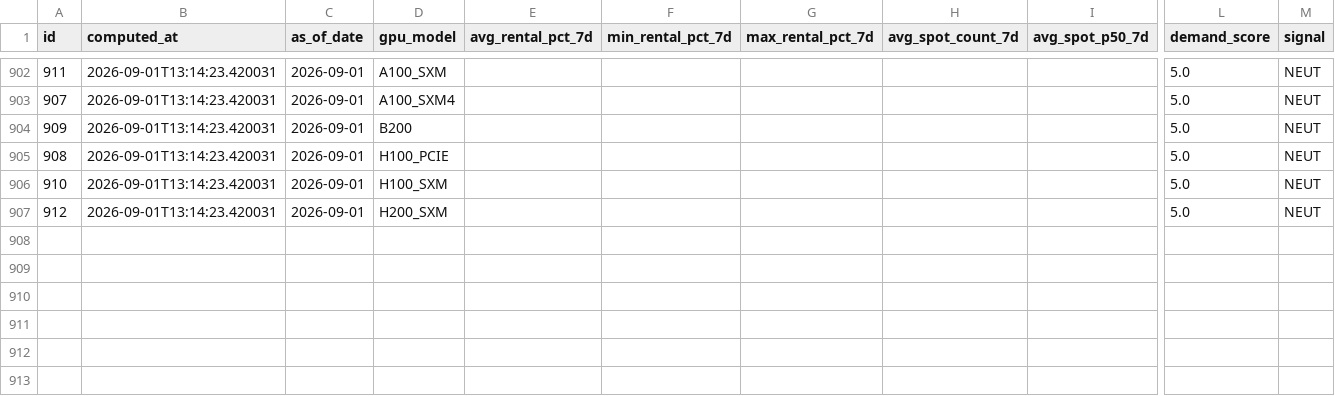
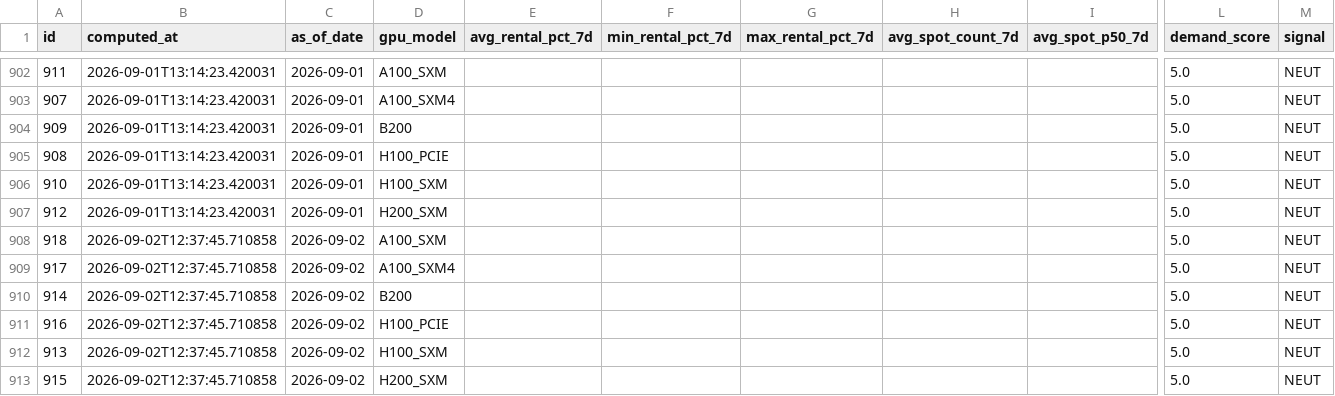
Before and after one commit to AlexLS8888/ai-monitor-public, a CSV file: data/gpu_weekly_metrics.csv, drawn as a sheet; only a part is shown, gaps mark what is left out; rows hold the shown columns only; the diff names each change by its address in the sheet, - before the commit and + after, or states it on an @@ line.

Commit message:
data: 2026-09-02

```diff
--- a/data/gpu_weekly_metrics.csv
+++ b/data/gpu_weekly_metrics.csv
+row 908: 918 | 2026-09-02T12:37:45.710858 | 2026-09-02 | A100_SXM |  |  |  |  |  | 5.0 | NEUT
+row 909: 917 | 2026-09-02T12:37:45.710858 | 2026-09-02 | A100_SXM4 |  |  |  |  |  | 5.0 | NEUT
+row 910: 914 | 2026-09-02T12:37:45.710858 | 2026-09-02 | B200 |  |  |  |  |  | 5.0 | NEUT
+row 911: 916 | 2026-09-02T12:37:45.710858 | 2026-09-02 | H100_PCIE |  |  |  |  |  | 5.0 | NEUT
+row 912: 913 | 2026-09-02T12:37:45.710858 | 2026-09-02 | H100_SXM |  |  |  |  |  | 5.0 | NEUT
+row 913: 915 | 2026-09-02T12:37:45.710858 | 2026-09-02 | H200_SXM |  |  |  |  |  | 5.0 | NEUT
```
Also changed, not shown: data/gpu_utilisation.csv.
